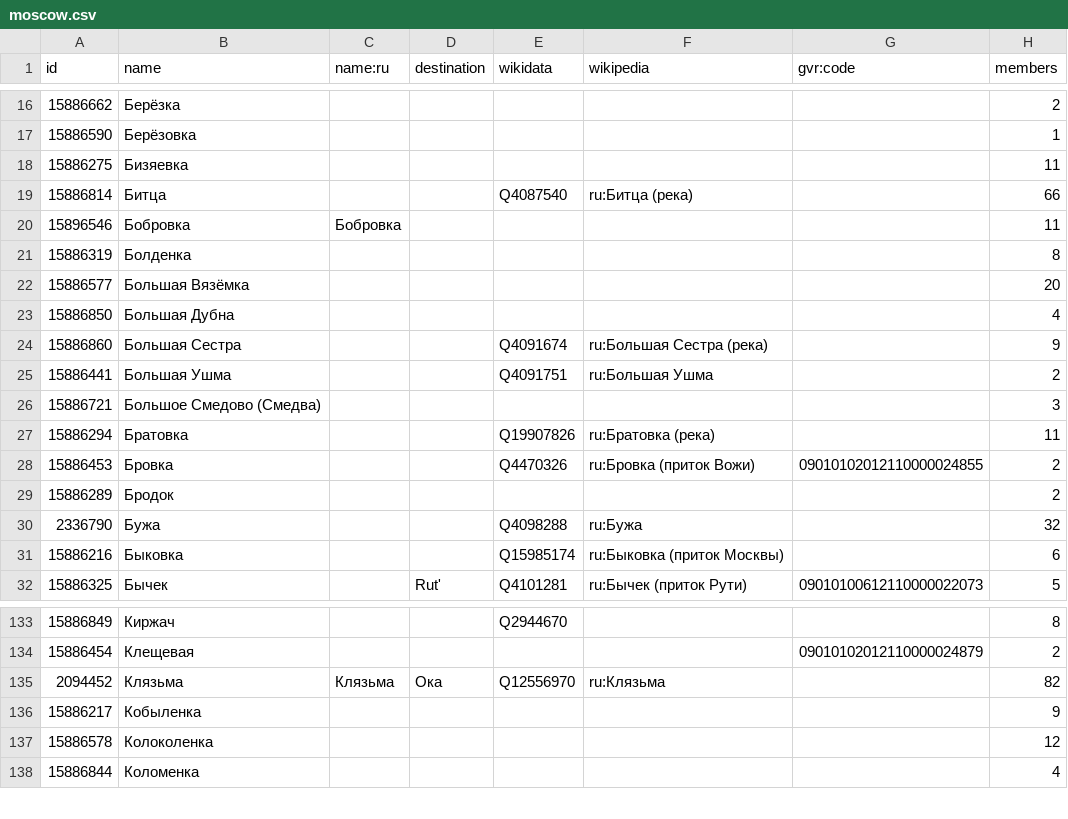
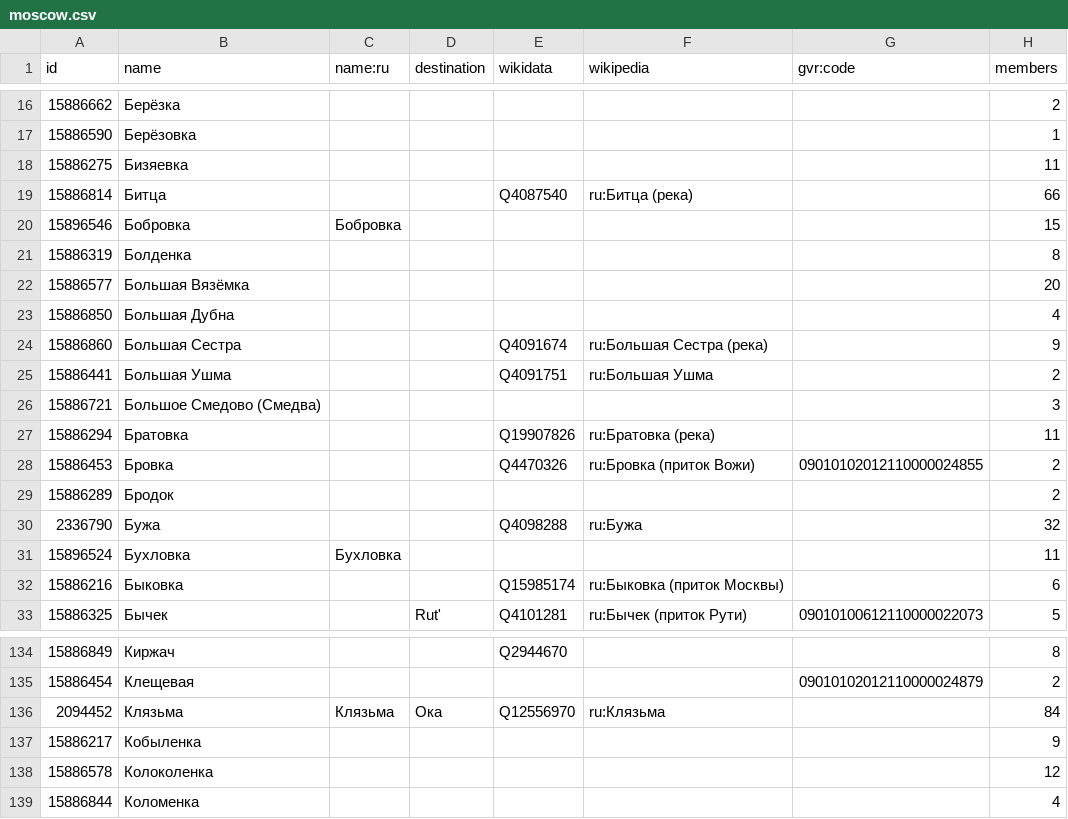
Before and after one commit to sikmir/osm-rivers, a CSV file: moscow.csv, drawn as a sheet; only a part is shown, gaps mark what is left out.

```diff
--- a/moscow.csv
+++ b/moscow.csv
@@ -19,3 +19,3 @@ id,name,name:ru,destination,wikidata,wikipedia,gvr:code,members
 15886814,"Битца",,,"Q4087540","ru:Битца (река)",,66
-15896546,"Бобровка","Бобровка",,,,,11
+15896546,"Бобровка","Бобровка",,,,,15
 15886319,"Болденка",,,,,,8
@@ -30,2 +30,3 @@ id,name,name:ru,destination,wikidata,wikipedia,gvr:code,members
 2336790,"Бужа",,,"Q4098288","ru:Бужа",,32
+15896524,"Бухловка","Бухловка",,,,,11
 15886216,"Быковка",,,"Q15985174","ru:Быковка (приток Москвы)",,6
@@ -134,3 +135,3 @@ id,name,name:ru,destination,wikidata,wikipedia,gvr:code,members
 15886454,"Клещевая",,,,,"09010102012110000024879",2
-2094452,"Клязьма","Клязьма","Ока","Q12556970","ru:Клязьма",,82
+2094452,"Клязьма","Клязьма","Ока","Q12556970","ru:Клязьма",,84
 15886217,"Кобыленка",,,,,,9
```
Also changed, not shown: arkhangelsk.csv, index.csv, 25 other files.
